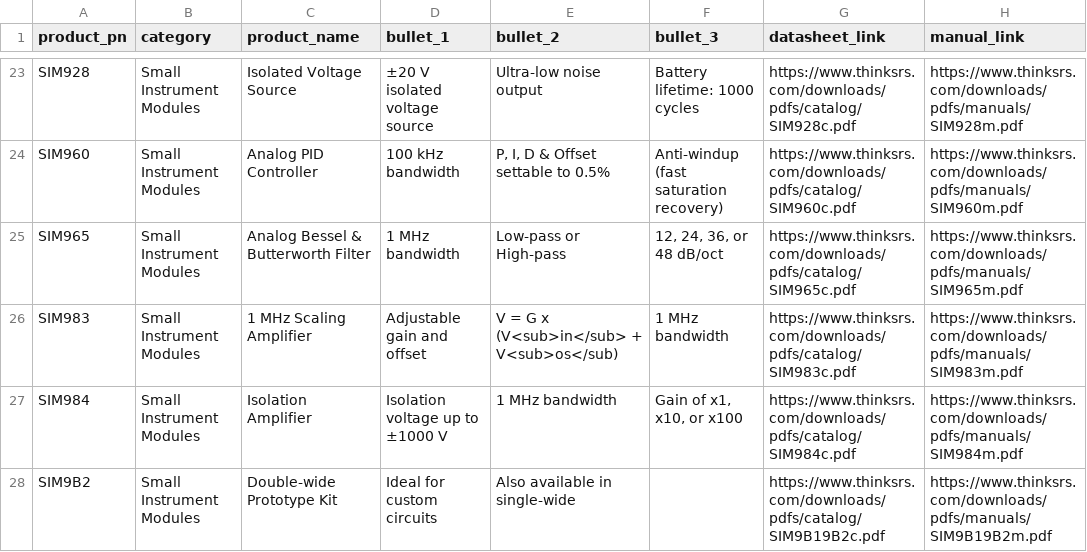
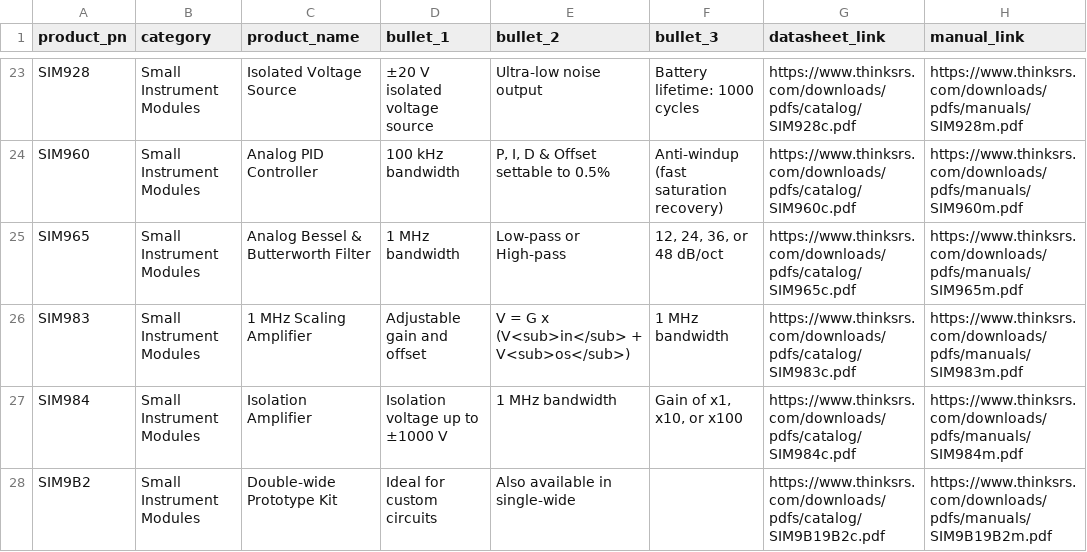
Before and after one commit to abergerSRS/tablet_placards, a CSV file: products.csv, drawn as a sheet; only a part is shown, gaps mark what is left out; the diff names each change by its address in the sheet, - before the commit and + after, or states it on an @@ line.

Commit message:
fix typo

```diff
--- a/products.csv
+++ b/products.csv
-E26 (bullet_2): V = G x (V<sub>in</sub> + V<sub>os</sub)
+E26 (bullet_2): V = G x (V<sub>in</sub> + V<sub>os</sub>)
```
